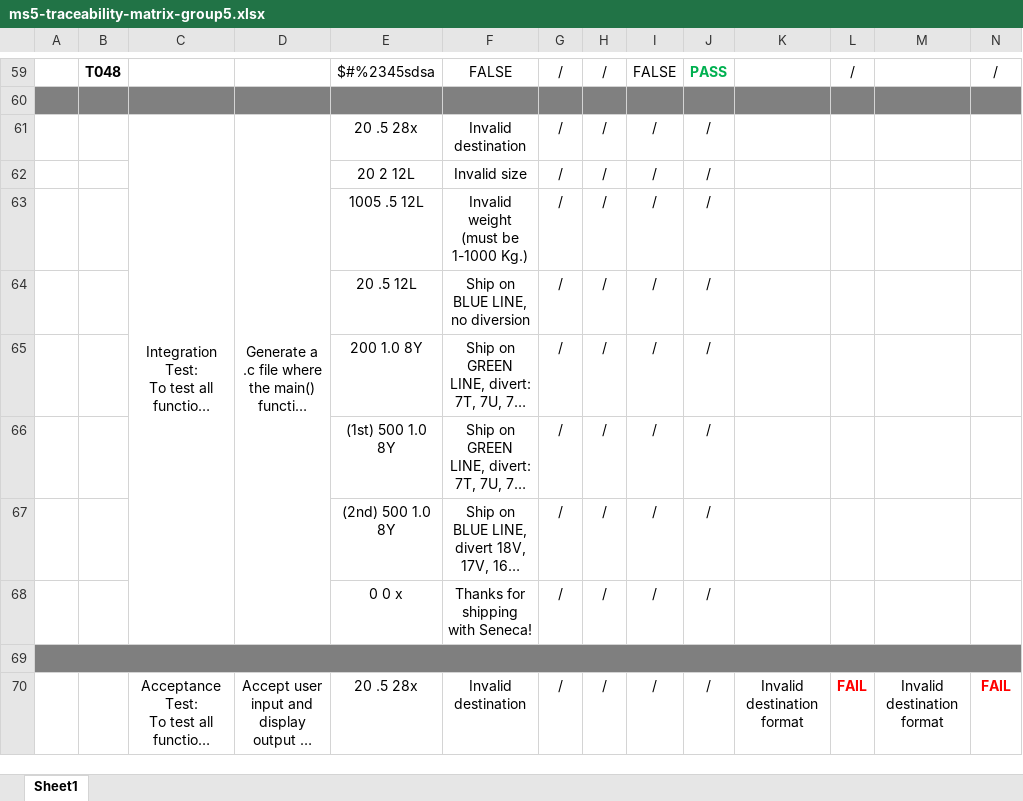
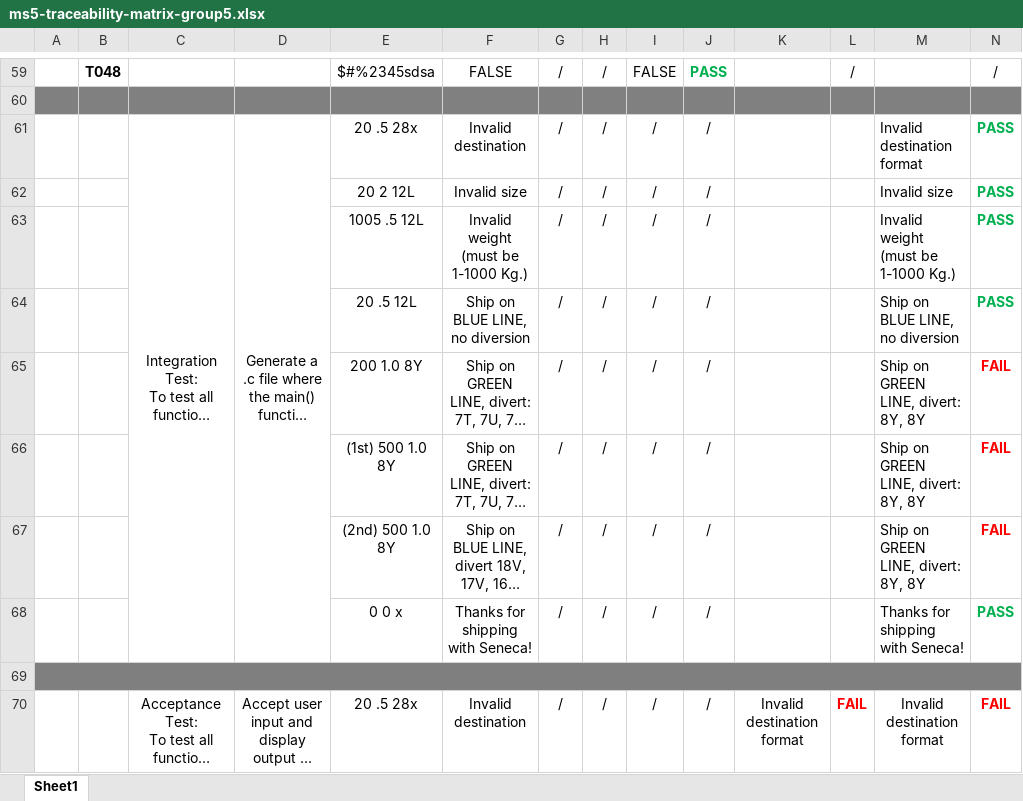
Before and after one commit to 808azad/Delivery-Logistics, an Excel workbook: Documents/Testing/TestsDocuments/ms5/ms5-traceability-matrix-group5.xlsx, sheet Sheet1, drawn as a sheet; only a part is shown, gaps mark what is left out; long unchanged cells end in …; values as stored, in another font and other column widths than the file's, no borders; the diff names each change by its address in the sheet, - before the commit and + after, or states it on an @@ line.

Commit message:
Updated matrix traceability file

```diff
--- a/Documents/Testing/TestsDocuments/ms5/ms5-traceability-matrix-group5.xlsx (sheet Sheet1)
+++ b/Documents/Testing/TestsDocuments/ms5/ms5-traceability-matrix-group5.xlsx (sheet Sheet1)
-M61: (empty)
+M61: Invalid destination format
-N61:N64: (empty)
+N61:N64: PASS
-M62: (empty)
+M62: Invalid size
-M63: (empty)
+M63: Invalid weight (must be 1-1000 Kg.)
-M64: (empty)
+M64: Ship on BLUE LINE, no diversion
-M65:M67: (empty)
+M65:M67: Ship on GREEN LINE, divert: 8Y, 8Y
-N65:N67: (empty)
+N65:N67: FAIL
-M68: (empty)
+M68: Thanks for shipping with Seneca!
-N68: (empty)
+N68: PASS
```
